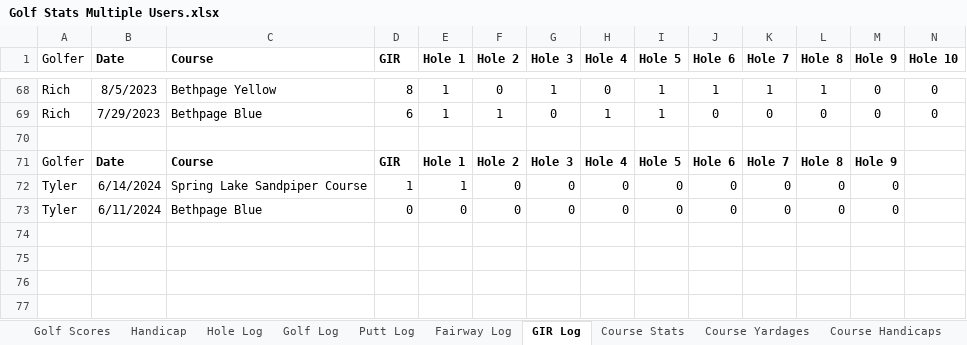
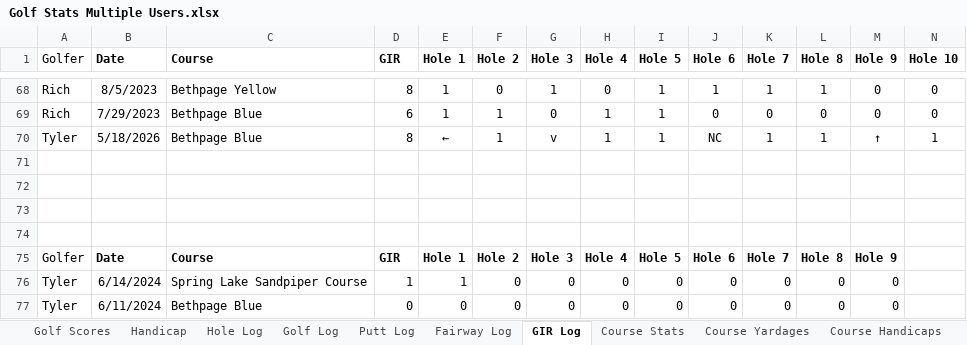
Before and after one commit to TylerGrossi/Golf-Stats, an Excel workbook: Golf Stats Multiple Users.xlsx, sheet GIR Log, drawn as a sheet; only a part is shown, gaps mark what is left out; values as stored, in another font and other column widths than the file's, no borders; table styles not drawn; rows hold the shown columns only; the diff names each change by its address in the sheet, - before the commit and + after, or states it on an @@ line.

```diff
--- a/Golf Stats Multiple Users.xlsx (sheet GIR Log)
+++ b/Golf Stats Multiple Users.xlsx (sheet GIR Log)
+row 70: Tyler | 5/18/2026 | Bethpage Blue | 8 | ← | 1 | v | 1 | 1 | NC | 1 | 1 | ↑ | 1
+row 71: (empty)
+row 72: (empty)
+row 73: (empty)
```
Also changed, not shown: sheet Hole Log, sheet Handicap, sheet Putt Log, sheet Golf Log, sheet Golf Scores, sheet Fairway Log, formulas that keep their value, club_ranges.xlsx, club_selector.xlsx, 4 other files.
